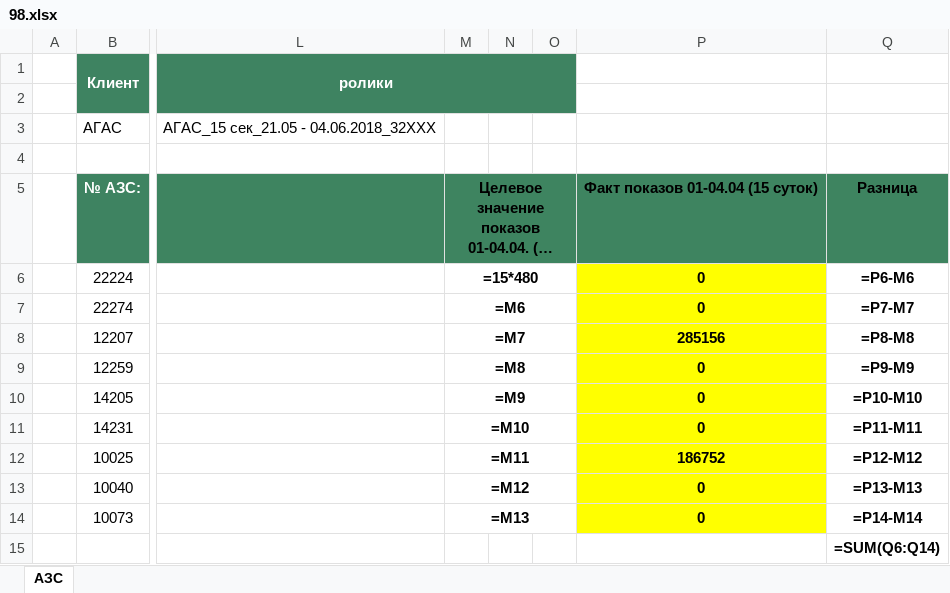
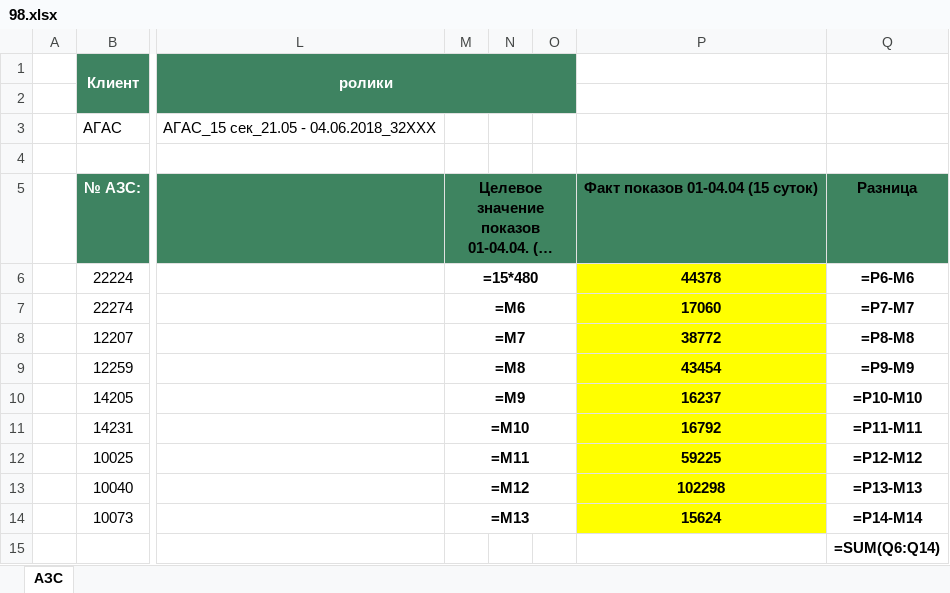
Before and after one commit to Alex-Kott/agas, an Excel workbook: 98.xlsx, sheet АЗС, drawn as a sheet; only a part is shown, gaps mark what is left out; long unchanged cells end in …; values as stored, in another font and other column widths than the file's, no borders; formulas without a stored value are shown as written; the diff names each change by its address in the sheet, - before the commit and + after, or states it on an @@ line.

```diff
--- a/98.xlsx (sheet АЗС)
+++ b/98.xlsx (sheet АЗС)
-P6: 0
+P6: 44378
-P7: 0
+P7: 17060
-P8: 285156
+P8: 38772
-P9: 0
+P9: 43454
-P10: 0
+P10: 16237
-P11: 0
+P11: 16792
-P12: 186752
+P12: 59225
-P13: 0
+P13: 102298
-P14: 0
+P14: 15624
```
Also changed, not shown: 13 other files.
